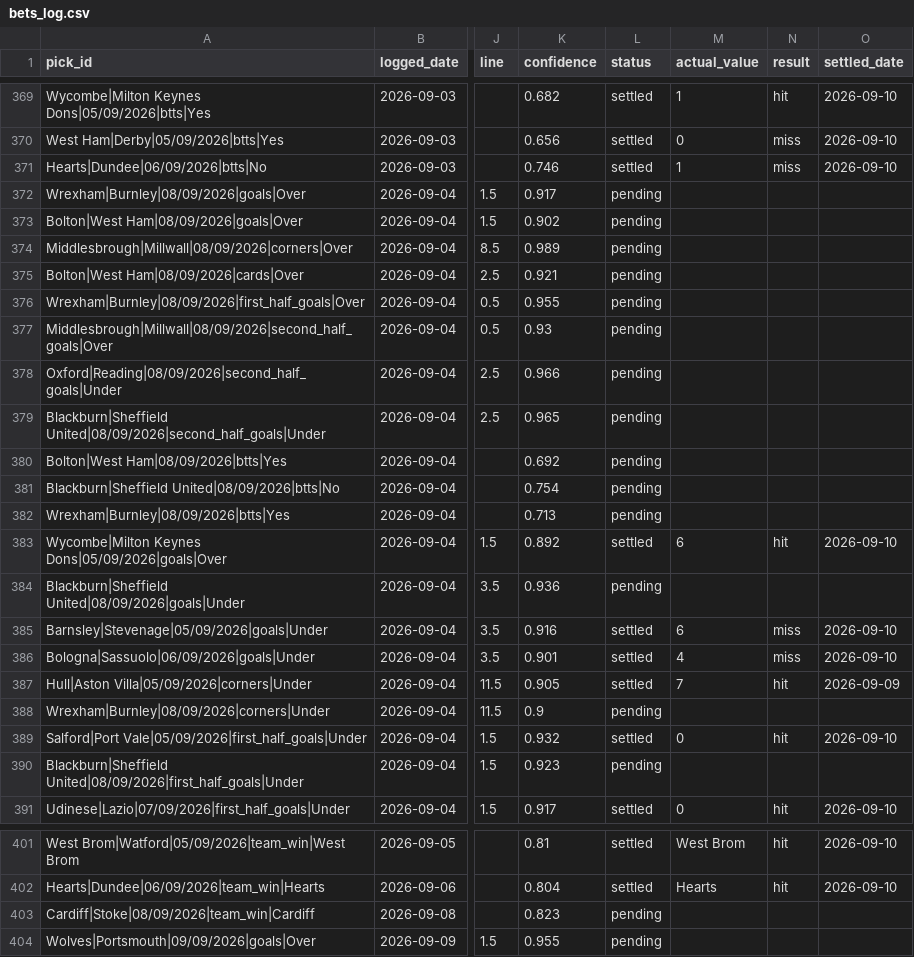
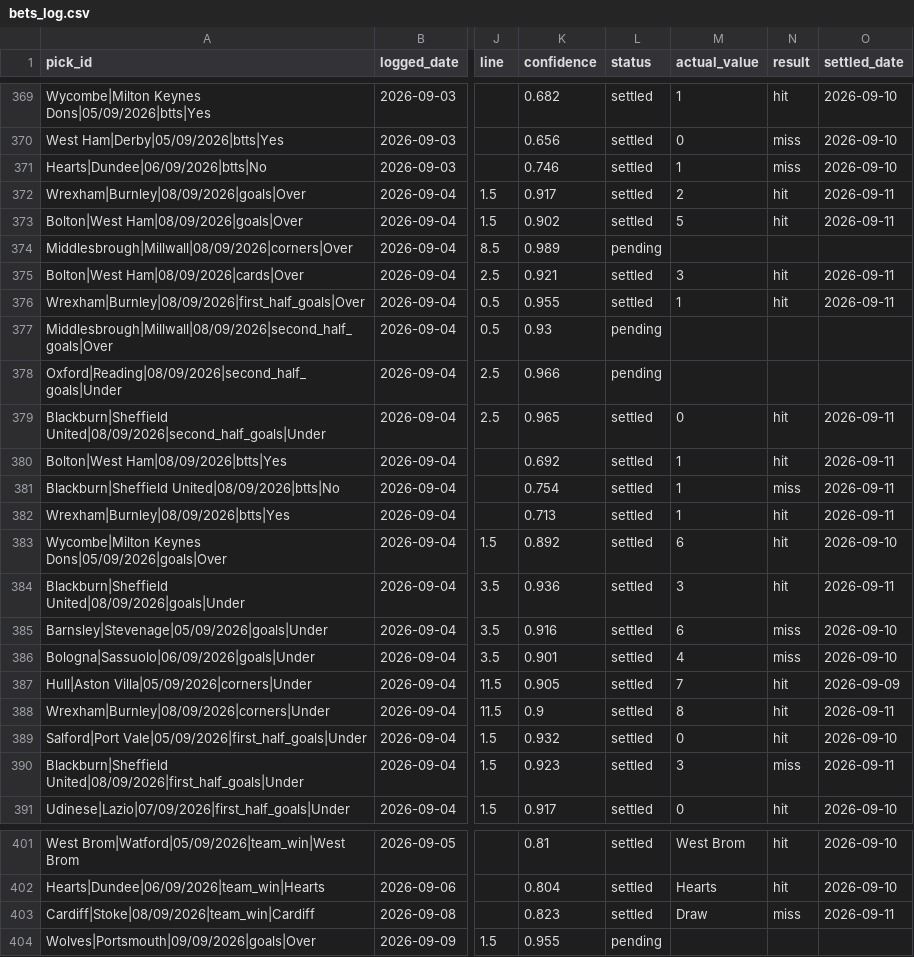
Before and after one commit to georgecharlesworth5-sudo/footystatpack, a CSV file: bets_log.csv, drawn as a sheet; only a part is shown, gaps mark what is left out; the diff covers the shown part only; the diff names each change by its address in the sheet, - before the commit and + after, or states it on an @@ line.

```diff
--- a/bets_log.csv
+++ b/bets_log.csv
-L372:L373 (status): pending
+L372:L373 (status): settled
-M372 (actual_value): (empty)
+M372 (actual_value): 2
-N372:N373 (result): (empty)
+N372:N373 (result): hit
-O372:O373 (settled_date): (empty)
+O372:O373 (settled_date): 2026-09-11
-M373 (actual_value): (empty)
+M373 (actual_value): 5
-L375:L376 (status): pending
+L375:L376 (status): settled
-M375 (actual_value): (empty)
+M375 (actual_value): 3
-N375:N376 (result): (empty)
+N375:N376 (result): hit
-O375:O376 (settled_date): (empty)
+O375:O376 (settled_date): 2026-09-11
-M376 (actual_value): (empty)
+M376 (actual_value): 1
-L379:L382 (status): pending
+L379:L382 (status): settled
-M379 (actual_value): (empty)
+M379 (actual_value): 0
-N379:N380 (result): (empty)
+N379:N380 (result): hit
-O379:O382 (settled_date): (empty)
+O379:O382 (settled_date): 2026-09-11
-M380:M382 (actual_value): (empty)
+M380:M382 (actual_value): 1
-N381 (result): (empty)
+N381 (result): miss
-N382 (result): (empty)
+N382 (result): hit
-L384 (status): pending
+L384 (status): settled
-M384 (actual_value): (empty)
+M384 (actual_value): 3
-N384 (result): (empty)
+N384 (result): hit
-O384 (settled_date): (empty)
+O384 (settled_date): 2026-09-11
-L388 (status): pending
+L388 (status): settled
-M388 (actual_value): (empty)
+M388 (actual_value): 8
-N388 (result): (empty)
+N388 (result): hit
-O388 (settled_date): (empty)
+O388 (settled_date): 2026-09-11
-L390 (status): pending
+L390 (status): settled
-M390 (actual_value): (empty)
+M390 (actual_value): 3
-N390 (result): (empty)
+N390 (result): miss
-O390 (settled_date): (empty)
+O390 (settled_date): 2026-09-11
-L403 (status): pending
+L403 (status): settled
-M403 (actual_value): (empty)
+M403 (actual_value): Draw
-N403 (result): (empty)
+N403 (result): miss
-O403 (settled_date): (empty)
+O403 (settled_date): 2026-09-11
```
Also changed, not shown: 4 edited cells elsewhere in this file, data/E1.csv, data/E2.csv, 4 other files.
